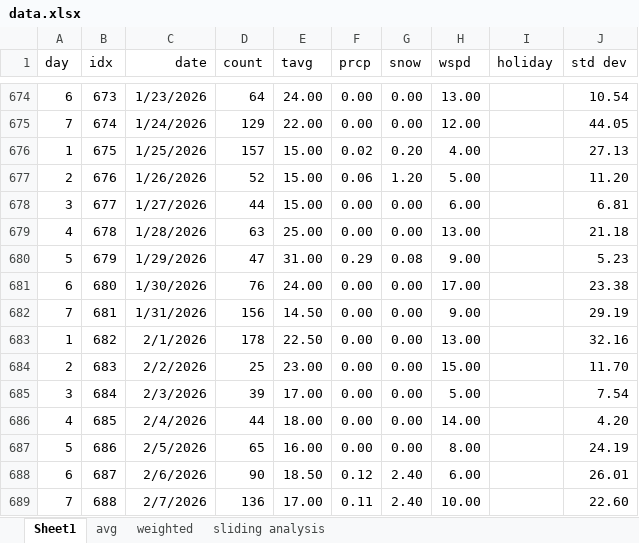
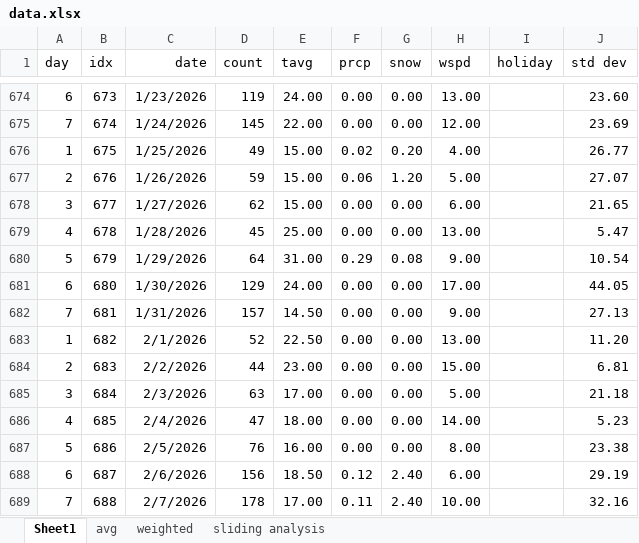
Before and after one commit to acard6/swe_dev, an Excel workbook: restaurant_analytics/data/data.xlsx, sheet Sheet1, drawn as a sheet; only a part is shown, gaps mark what is left out; values as stored, in another font and other column widths than the file's, no borders; conditional formats not drawn; the diff covers the shown part only; the diff names each change by its address in the sheet, - before the commit and + after, or states it on an @@ line.

```diff
--- a/restaurant_analytics/data/data.xlsx (sheet Sheet1)
+++ b/restaurant_analytics/data/data.xlsx (sheet Sheet1)
-D674 (count): 64
+D674 (count): 119
-J674 (std dev): 10.54
+J674 (std dev): 23.60
-D675 (count): 129
+D675 (count): 145
-J675 (std dev): 44.05
+J675 (std dev): 23.69
-D676 (count): 157
+D676 (count): 49
-J676 (std dev): 27.13
+J676 (std dev): 26.77
-D677 (count): 52
+D677 (count): 59
-J677 (std dev): 11.20
+J677 (std dev): 27.07
-D678 (count): 44
+D678 (count): 62
-J678 (std dev): 6.81
+J678 (std dev): 21.65
-D679 (count): 63
+D679 (count): 45
-J679 (std dev): 21.18
+J679 (std dev): 5.47
-D680 (count): 47
+D680 (count): 64
-J680 (std dev): 5.23
+J680 (std dev): 10.54
-D681 (count): 76
+D681 (count): 129
-J681 (std dev): 23.38
+J681 (std dev): 44.05
-D682 (count): 156
+D682 (count): 157
-J682 (std dev): 29.19
+J682 (std dev): 27.13
-D683 (count): 178
+D683 (count): 52
-J683 (std dev): 32.16
+J683 (std dev): 11.20
-D684 (count): 25
+D684 (count): 44
-J684 (std dev): 11.70
+J684 (std dev): 6.81
-D685 (count): 39
+D685 (count): 63
-J685 (std dev): 7.54
+J685 (std dev): 21.18
-D686 (count): 44
+D686 (count): 47
-J686 (std dev): 4.20
+J686 (std dev): 5.23
-D687 (count): 65
+D687 (count): 76
-J687 (std dev): 24.19
+J687 (std dev): 23.38
-D688 (count): 90
+D688 (count): 156
-J688 (std dev): 26.01
+J688 (std dev): 29.19
-D689 (count): 136
+D689 (count): 178
-J689 (std dev): 22.60
+J689 (std dev): 32.16
```
Also changed, not shown: 87 edited cells elsewhere in this sheet, 1 other file.
